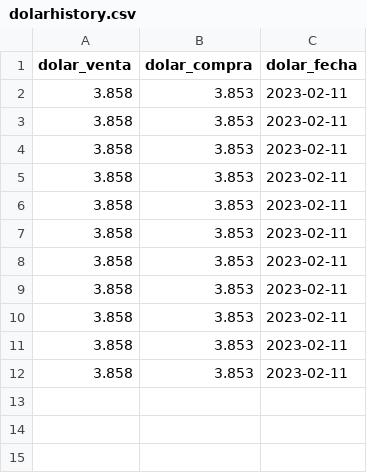
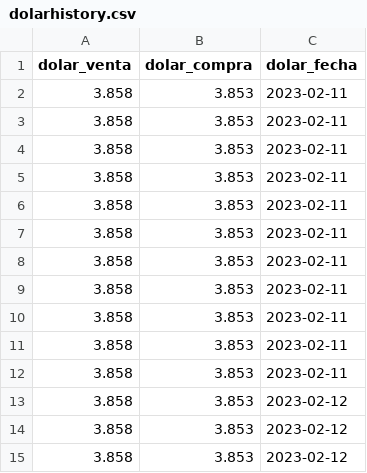
Before and after one commit to ElHarqui/python0123, a CSV file: project/dolarhistory.csv, drawn as a sheet.

```diff
--- a/project/dolarhistory.csv
+++ b/project/dolarhistory.csv
@@ -12 +12,4 @@ dolar_venta;dolar_compra;dolar_fecha
 3.858;3.853;2023-02-11
+3.858;3.853;2023-02-12
+3.858;3.853;2023-02-12
+3.858;3.853;2023-02-12
```
Also changed, not shown: 3 other files.
